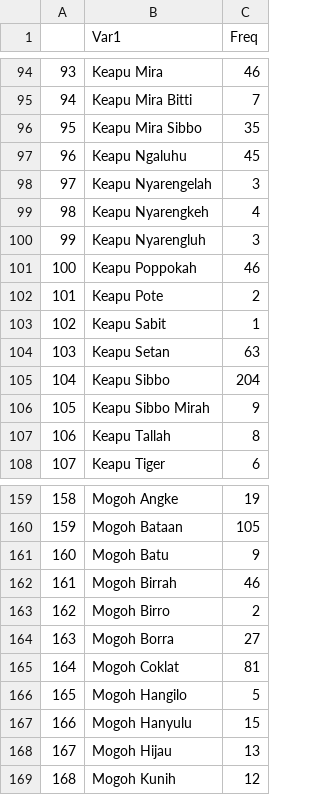
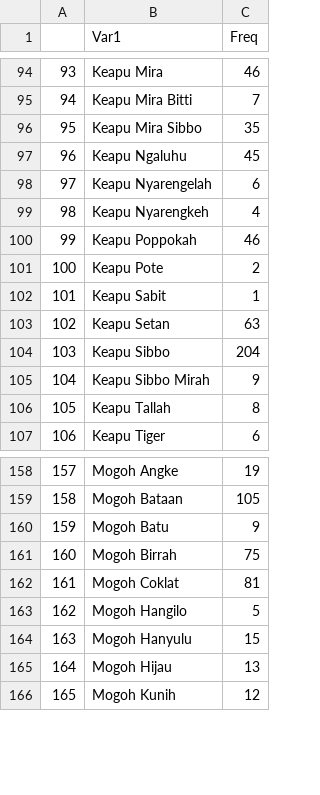
Before and after one commit to kdgorospe/wakatobi, a CSV file: table_cleandist2a_FishNames.csv, drawn as a sheet; only a part is shown, gaps mark what is left out; removed rows and columns are numbered as before the commit, all else as after; the diff names each change by its address in the sheet, - before the commit and + after, or states it on an @@ line.

```diff
--- a/table_cleandist2a_FishNames.csv
+++ b/table_cleandist2a_FishNames.csv
-C98 (Freq): 3
+C98 (Freq): 6
-row 100: 99 | Keapu Nyarengluh | 3
@@ column A renumbered from row 100 down @@
-C161 (Freq): 46
+C161 (Freq): 75
-row 163: 162 | Mogoh Birro | 2
-row 164: 163 | Mogoh Borra | 27
```
Also changed, not shown: Wakatobi-landings_041119_TRIP.csv, table_cleandist2_FishNames.csv, 7 other files.
